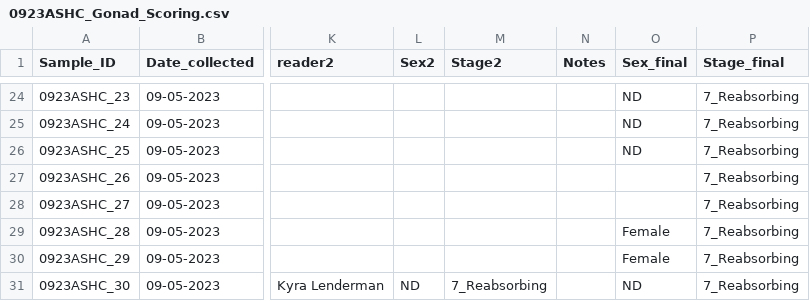
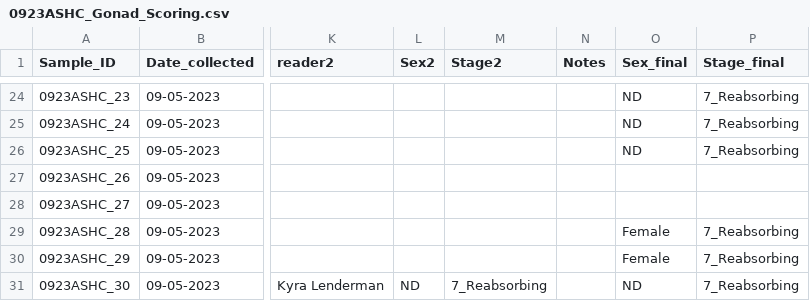
Before and after one commit to NEFSC/EAD-ASEB_EPA_LISS_Disease_Surveillance, a CSV file: Lab_Data_Reproduction/raw_data/0923ASHC_Gonad_Scoring.csv, drawn as a sheet; only a part is shown, gaps mark what is left out; the diff names each change by its address in the sheet, - before the commit and + after, or states it on an @@ line.

```diff
--- a/Lab_Data_Reproduction/raw_data/0923ASHC_Gonad_Scoring.csv
+++ b/Lab_Data_Reproduction/raw_data/0923ASHC_Gonad_Scoring.csv
-P27:P28 (Stage_final): 7_Reabsorbing
+P27:P28 (Stage_final): (empty)
```
Also changed, not shown: Lab_Data_Reproduction/output/Completeness_reproduction_score_data.csv, 22 other files.
